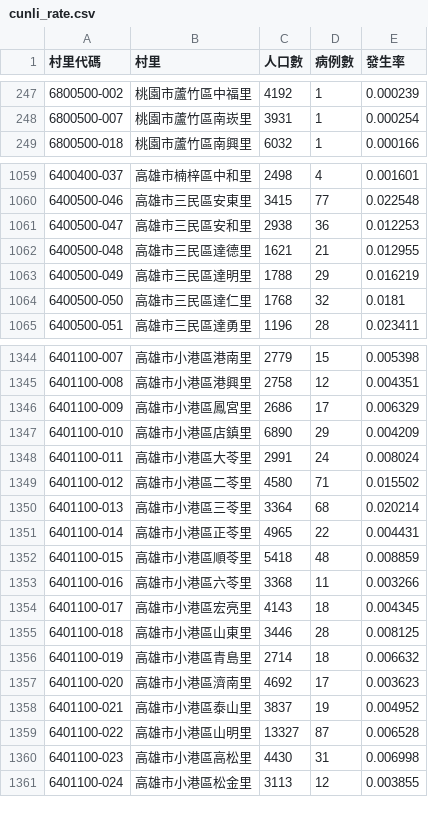
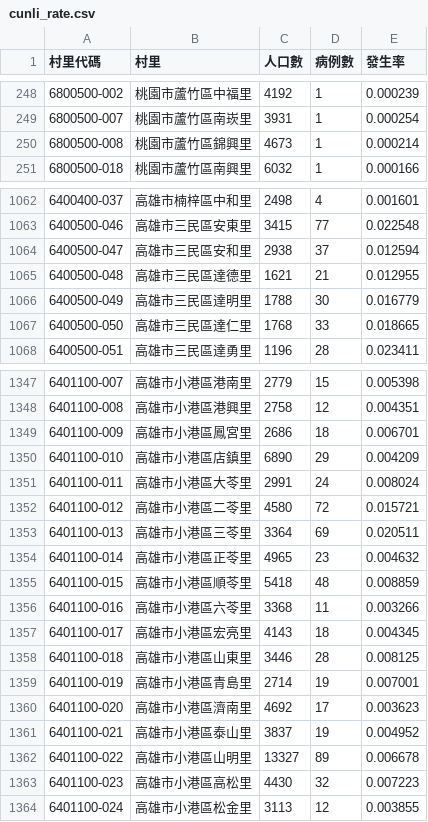
Before and after one commit to kiang/TainanDengueMap, a CSV file: cdc/cunli_rate.csv, drawn as a sheet; only a part is shown, gaps mark what is left out; the diff covers the shown part only.

```diff
--- a/cdc/cunli_rate.csv
+++ b/cdc/cunli_rate.csv
@@ -248,2 +249,3 @@
 6800500-007,桃園市蘆竹區南崁里,3931,1,0.000254
+6800500-008,桃園市蘆竹區錦興里,4673,1,0.000214
 6800500-018,桃園市蘆竹區南興里,6032,1,0.000166
@@ -1060,6 +1063,6 @@
 6400500-046,高雄市三民區安東里,3415,77,0.022548
-6400500-047,高雄市三民區安和里,2938,36,0.012253
+6400500-047,高雄市三民區安和里,2938,37,0.012594
 6400500-048,高雄市三民區達德里,1621,21,0.012955
-6400500-049,高雄市三民區達明里,1788,29,0.016219
-6400500-050,高雄市三民區達仁里,1768,32,0.0181
+6400500-049,高雄市三民區達明里,1788,30,0.016779
+6400500-050,高雄市三民區達仁里,1768,33,0.018665
 6400500-051,高雄市三民區達勇里,1196,28,0.023411
@@ -1345,8 +1348,8 @@
 6401100-008,高雄市小港區港興里,2758,12,0.004351
-6401100-009,高雄市小港區鳳宮里,2686,17,0.006329
+6401100-009,高雄市小港區鳳宮里,2686,18,0.006701
 6401100-010,高雄市小港區店鎮里,6890,29,0.004209
 6401100-011,高雄市小港區大苓里,2991,24,0.008024
-6401100-012,高雄市小港區二苓里,4580,71,0.015502
-6401100-013,高雄市小港區三苓里,3364,68,0.020214
-6401100-014,高雄市小港區正苓里,4965,22,0.004431
+6401100-012,高雄市小港區二苓里,4580,72,0.015721
+6401100-013,高雄市小港區三苓里,3364,69,0.020511
+6401100-014,高雄市小港區正苓里,4965,23,0.004632
 6401100-015,高雄市小港區順苓里,5418,48,0.008859
@@ -1355,7 +1358,7 @@
 6401100-018,高雄市小港區山東里,3446,28,0.008125
-6401100-019,高雄市小港區青島里,2714,18,0.006632
+6401100-019,高雄市小港區青島里,2714,19,0.007001
 6401100-020,高雄市小港區濟南里,4692,17,0.003623
 6401100-021,高雄市小港區泰山里,3837,19,0.004952
-6401100-022,高雄市小港區山明里,13327,87,0.006528
-6401100-023,高雄市小港區高松里,4430,31,0.006998
+6401100-022,高雄市小港區山明里,13327,89,0.006678
+6401100-023,高雄市小港區高松里,4430,32,0.007223
 6401100-024,高雄市小港區松金里,3113,12,0.003855
```
Also changed, not shown: 4 added rows and 122 edited cells elsewhere in this file, 5 other files.
